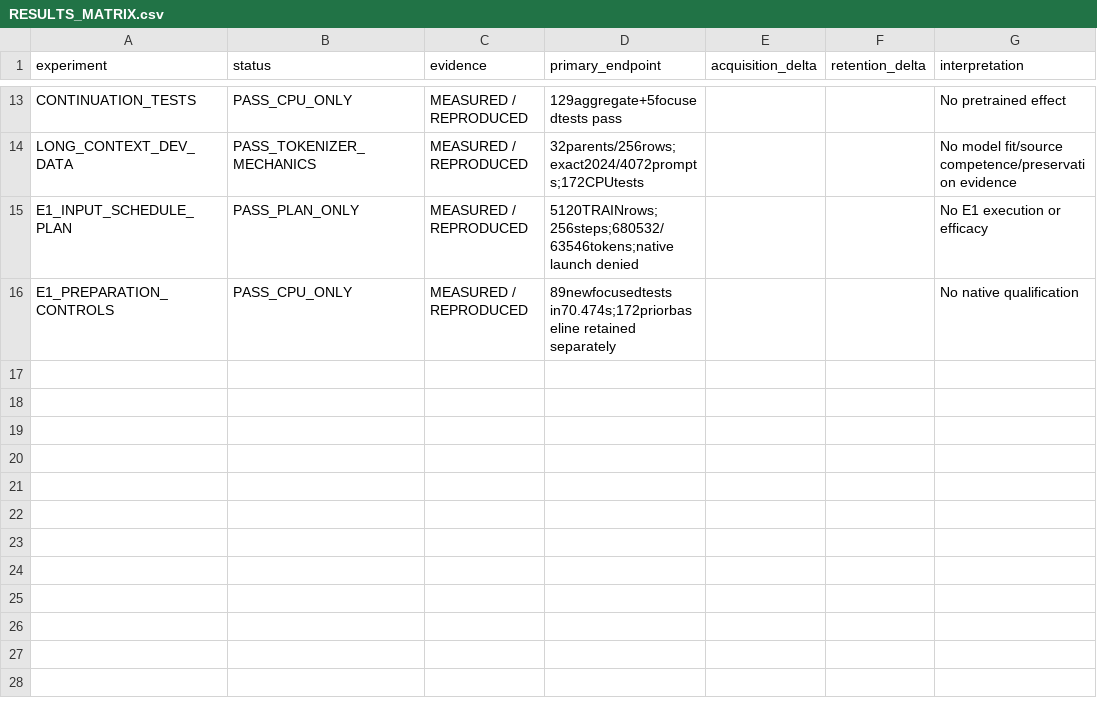
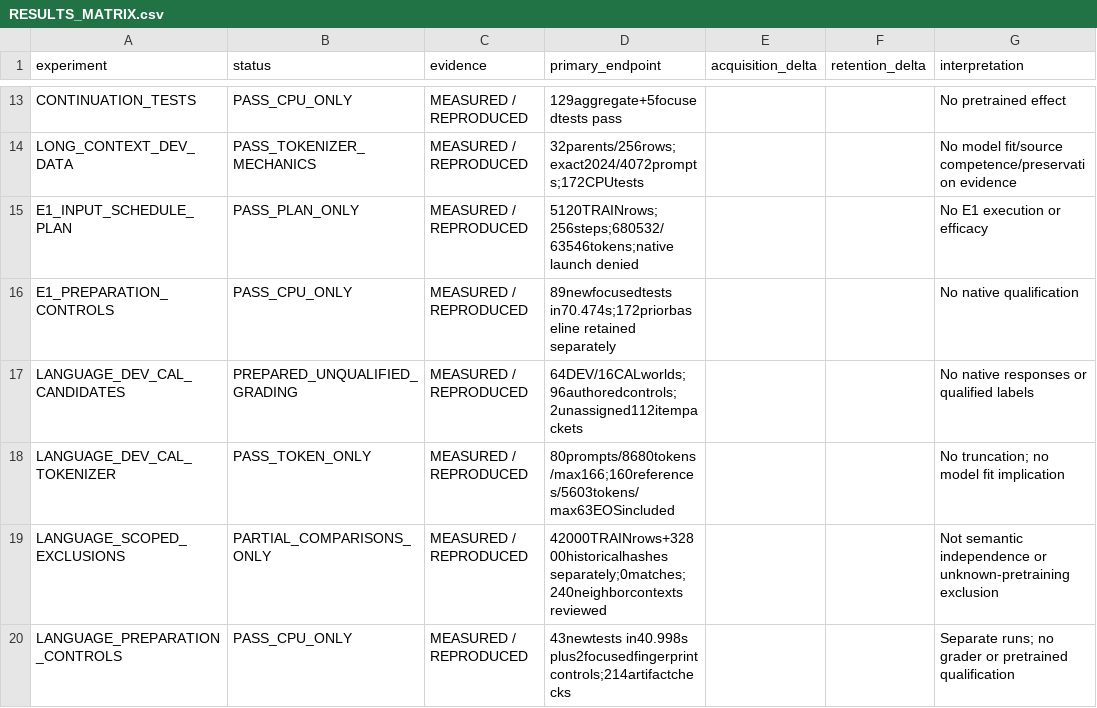
Before and after one commit to LUNCY579/Compact-LLM, a CSV file: experiments/post_training_mimo_centralized_v1/RESULTS_MATRIX.csv, drawn as a sheet; only a part is shown, gaps mark what is left out.

Commit message:
docs(mimo): record language preparation evidence

```diff
--- a/experiments/post_training_mimo_centralized_v1/RESULTS_MATRIX.csv
+++ b/experiments/post_training_mimo_centralized_v1/RESULTS_MATRIX.csv
@@ -16 +16,5 @@ E1_INPUT_SCHEDULE_PLAN,PASS_PLAN_ONLY,MEASURED / REPRODUCED,5120TRAINrows;256ste
 E1_PREPARATION_CONTROLS,PASS_CPU_ONLY,MEASURED / REPRODUCED,89newfocusedtests in70.474s;172priorbaseline retained separately,,,No native qualification
+LANGUAGE_DEV_CAL_CANDIDATES,PREPARED_UNQUALIFIED_GRADING,MEASURED / REPRODUCED,64DEV/16CALworlds;96authoredcontrols;2unassigned112itempackets,,,No native responses or qualified labels
+LANGUAGE_DEV_CAL_TOKENIZER,PASS_TOKEN_ONLY,MEASURED / REPRODUCED,80prompts/8680tokens/max166;160references/5603tokens/max63EOSincluded,,,No truncation; no model fit implication
+LANGUAGE_SCOPED_EXCLUSIONS,PARTIAL_COMPARISONS_ONLY,MEASURED / REPRODUCED,42000TRAINrows+32800historicalhashes separately;0matches;240neighborcontexts reviewed,,,Not semantic independence or unknown-pretraining exclusion
+LANGUAGE_PREPARATION_CONTROLS,PASS_CPU_ONLY,MEASURED / REPRODUCED,43newtests in40.998s plus2focusedfingerprintcontrols;214artifactchecks,,,Separate runs; no grader or pretrained qualification
```
Also changed, not shown: experiments/post_training_mimo_centralized_v1/RESOURCE_LEDGER.csv, 13 other files.
